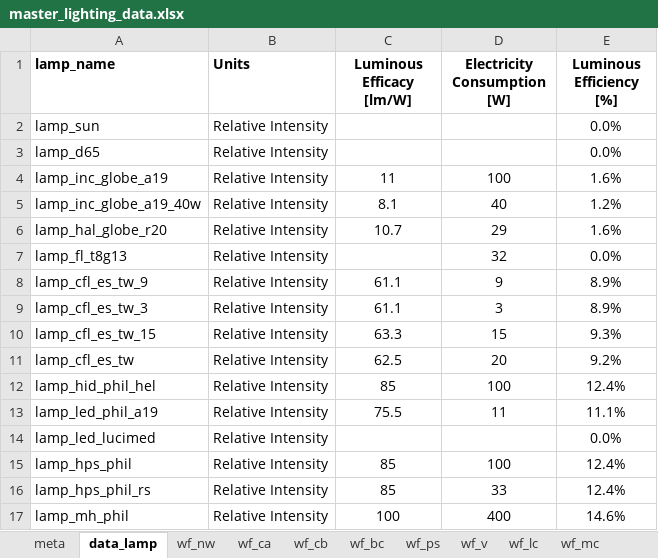
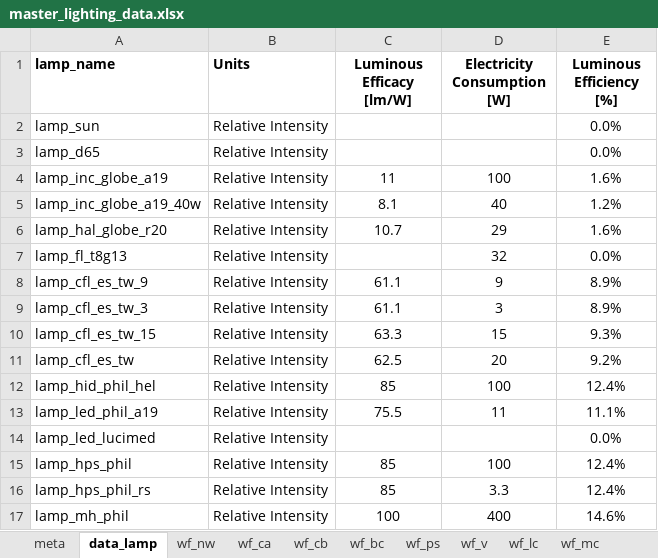
Before and after one commit to MatthewHeun/LightingPaper2020, an Excel workbook: Data/master_lighting_data.xlsx, sheet data_lamp, drawn as a sheet; values as stored, in another font and other column widths than the file's, no borders; the diff names each change by its address in the sheet, - before the commit and + after, or states it on an @@ line.

Commit message:
Rescaled HPS data. Commented out scale_y_continuous code.

```diff
--- a/Data/master_lighting_data.xlsx (sheet data_lamp)
+++ b/Data/master_lighting_data.xlsx (sheet data_lamp)
-D16 (Electricity Consumption [W]): 33
+D16 (Electricity Consumption [W]): 3.3
```
Also changed, not shown: sheet lamp_hps_phil_rs, formulas that keep their value, 1 other file.
